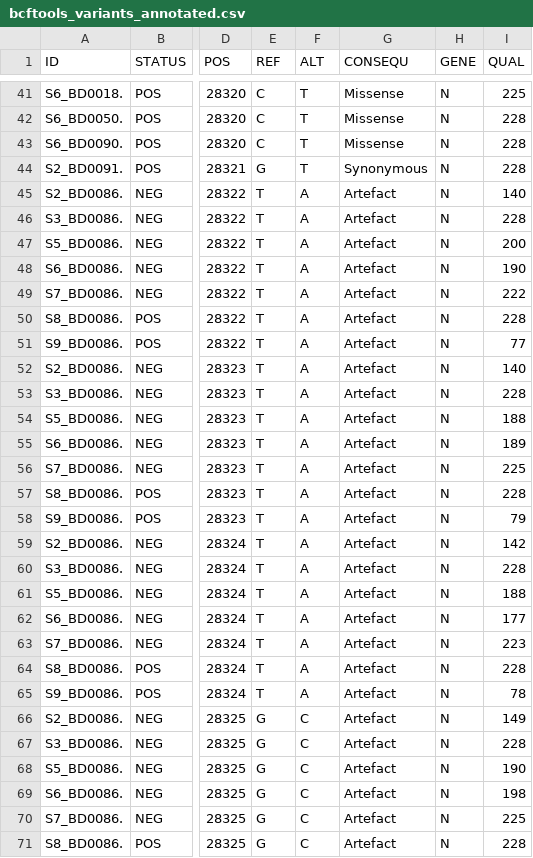
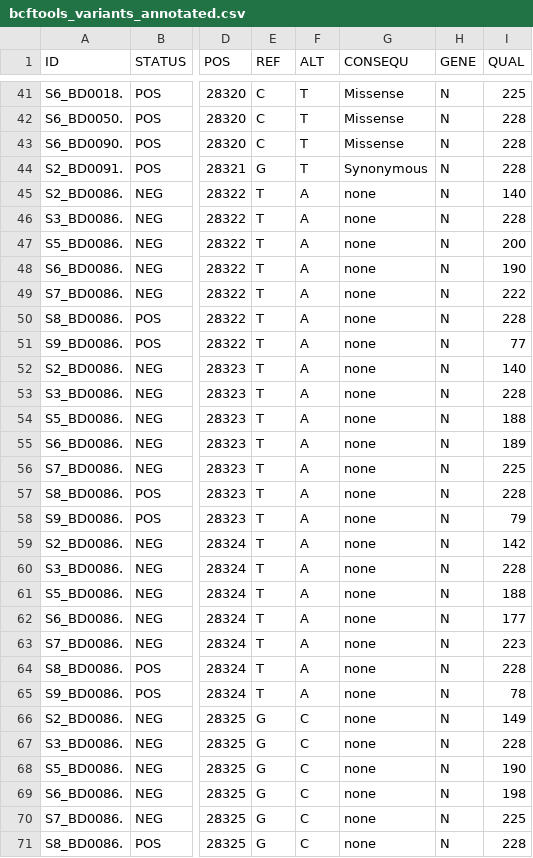
Before and after one commit to Adarya/SARS-CoV-2_NGS_Barcodes, a CSV file: data/bcftools_variants_annotated.csv, drawn as a sheet; only a part is shown, gaps mark what is left out; the diff covers the shown part only; the diff names each change by its address in the sheet, - before the commit and + after, or states it on an @@ line.

Commit message:
updated data and figs

```diff
--- a/data/bcftools_variants_annotated.csv
+++ b/data/bcftools_variants_annotated.csv
-G45:G71 (CONSEQU): Artefact
+G45:G71 (CONSEQU): none
```
Also changed, not shown: 3 added rows and 15 edited cells elsewhere in this file, 2 other files.
